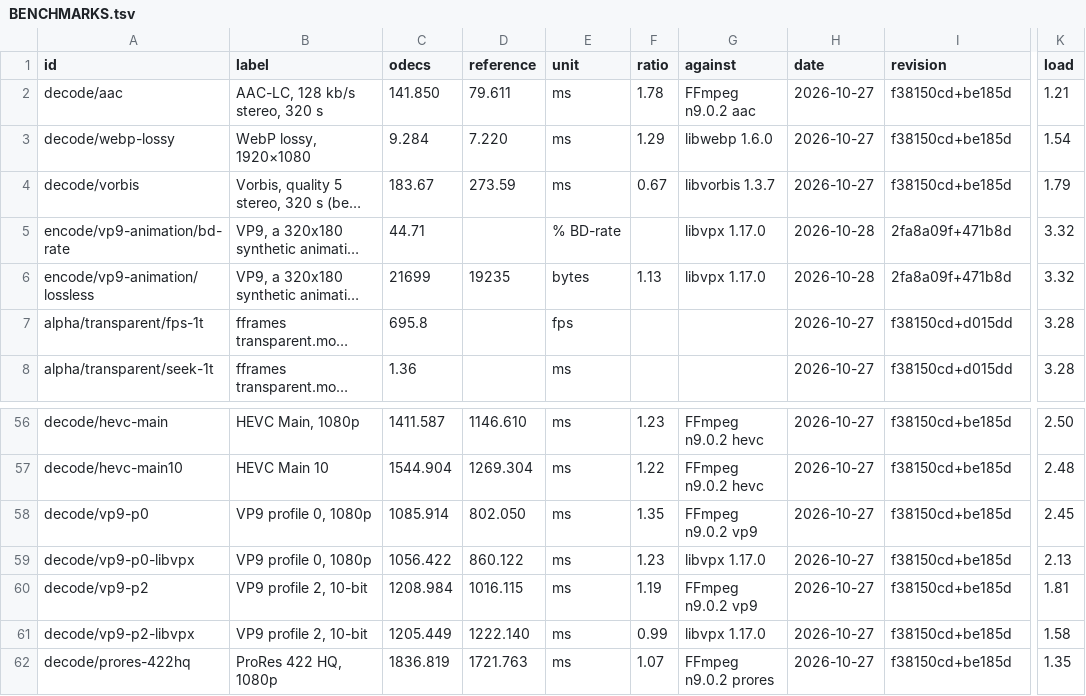
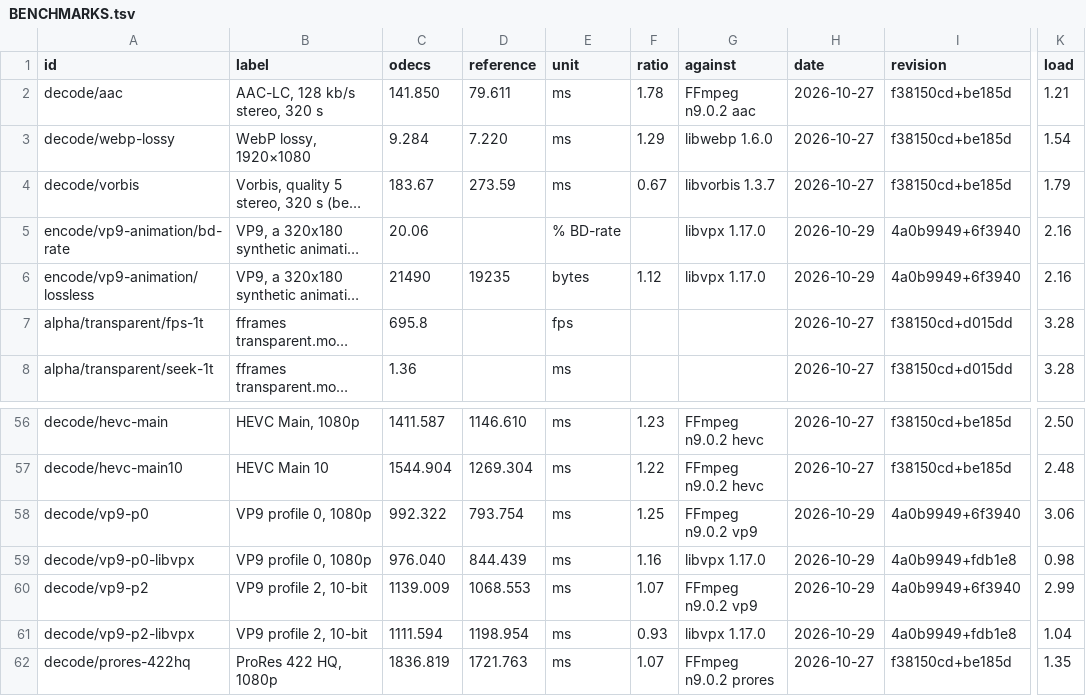
Before and after one commit to defnotmid/odecs, a TSV file: BENCHMARKS.tsv, drawn as a sheet; only a part is shown, gaps mark what is left out; long unchanged cells end in …; the diff covers the shown part only; the diff names each change by its address in the sheet, - before the commit and + after, or states it on an @@ line.

```diff
--- a/BENCHMARKS.tsv
+++ b/BENCHMARKS.tsv
-C5 (odecs): 44.71
+C5 (odecs): 20.06
-H5:H6 (date): 2026-10-28
+H5:H6 (date): 2026-10-29
-I5:I6 (revision): 2fa8a09f+471b8d
+I5:I6 (revision): 4a0b9949+6f3940
-K5:K6 (load): 3.32
+K5:K6 (load): 2.16
-C6 (odecs): 21699
+C6 (odecs): 21490
-F6 (ratio): 1.13
+F6 (ratio): 1.12
-C58 (odecs): 1085.914
+C58 (odecs): 992.322
-D58 (reference): 802.050
+D58 (reference): 793.754
-F58 (ratio): 1.35
+F58 (ratio): 1.25
-H58:H61 (date): 2026-10-27
+H58:H61 (date): 2026-10-29
-I58 (revision): f38150cd+be185d
+I58 (revision): 4a0b9949+6f3940
-K58 (load): 2.45
+K58 (load): 3.06
-C59 (odecs): 1056.422
+C59 (odecs): 976.040
-D59 (reference): 860.122
+D59 (reference): 844.439
-F59 (ratio): 1.23
+F59 (ratio): 1.16
-I59 (revision): f38150cd+be185d
+I59 (revision): 4a0b9949+fdb1e8
-K59 (load): 2.13
+K59 (load): 0.98
-C60 (odecs): 1208.984
+C60 (odecs): 1139.009
-D60 (reference): 1016.115
+D60 (reference): 1068.553
-F60 (ratio): 1.19
+F60 (ratio): 1.07
-I60 (revision): f38150cd+be185d
+I60 (revision): 4a0b9949+6f3940
-K60 (load): 1.81
+K60 (load): 2.99
-C61 (odecs): 1205.449
+C61 (odecs): 1111.594
-D61 (reference): 1222.140
+D61 (reference): 1198.954
-F61 (ratio): 0.99
+F61 (ratio): 0.93
-I61 (revision): f38150cd+be185d
+I61 (revision): 4a0b9949+fdb1e8
-K61 (load): 1.58
+K61 (load): 1.04
```
Also changed, not shown: 58 edited cells elsewhere in this file, 18 other files.
